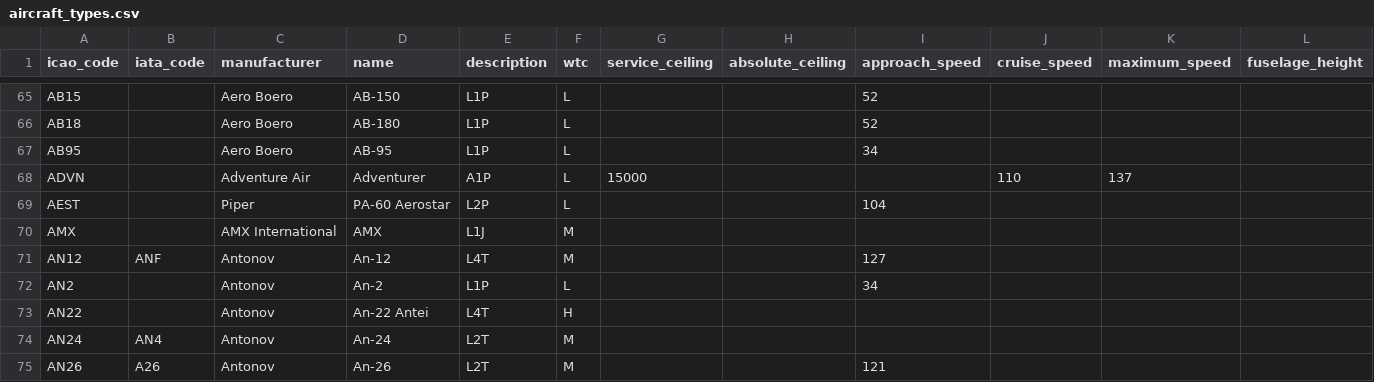
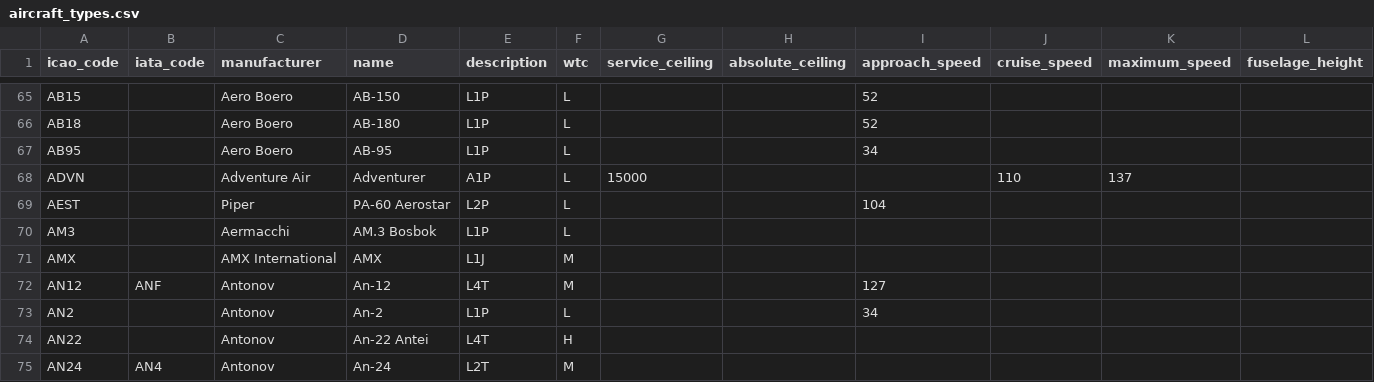
Before and after one commit to jbroutier/whatisflying-db, a CSV file: data/aircraft_types.csv, drawn as a sheet; only a part is shown, gaps mark what is left out; the shorter side is filled out with more unchanged rows; rows hold the shown columns only; the diff covers the shown part only; the diff names each change by its address in the sheet, - before the commit and + after, or states it on an @@ line.

```diff
--- a/data/aircraft_types.csv
+++ b/data/aircraft_types.csv
+row 70: AM3 |  | Aermacchi | AM.3 Bosbok | L1P | L
```
Also changed, not shown: 13 added rows elsewhere in this file.
